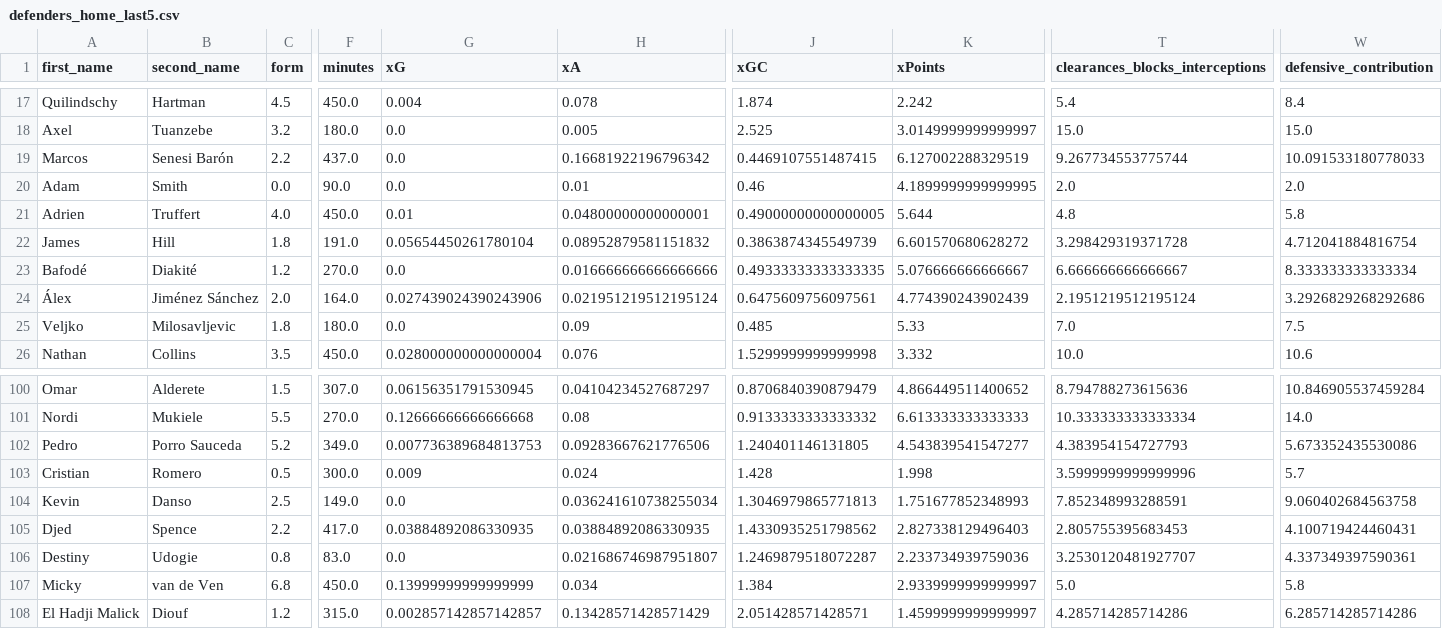
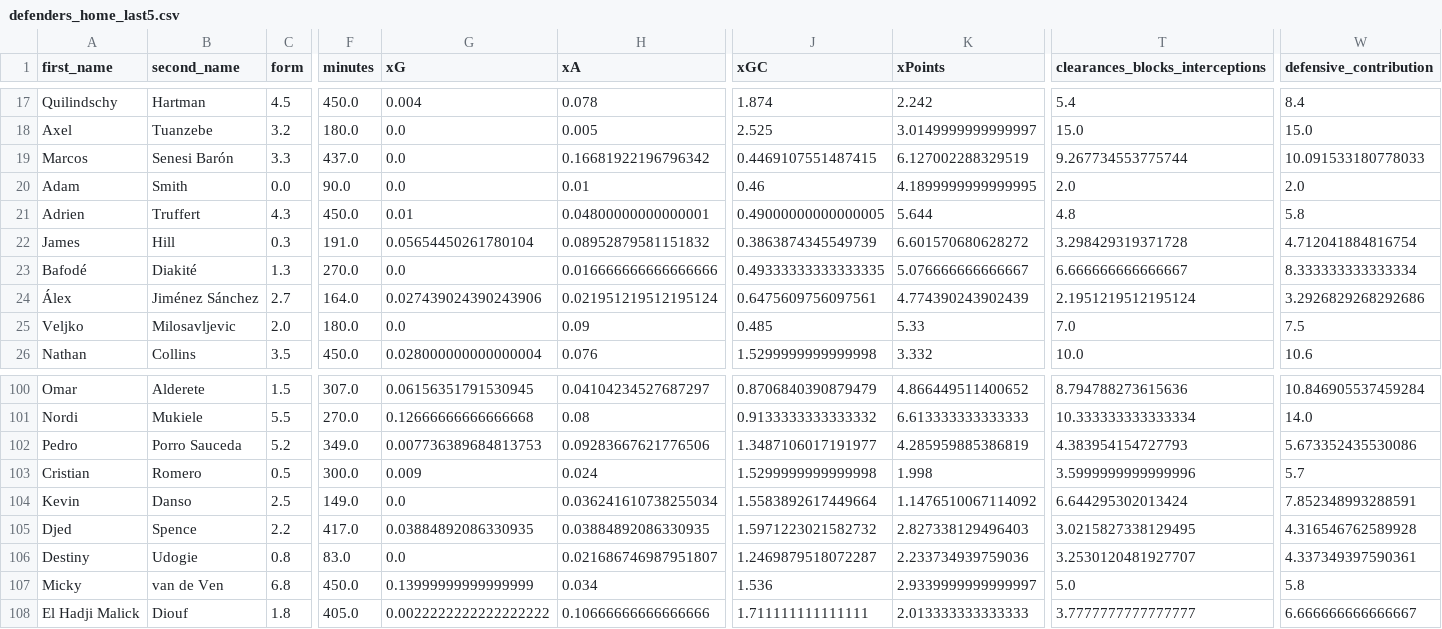
Before and after one commit to sarthakk88/FPL-Stats, a CSV file: data/defenders_home_last5.csv, drawn as a sheet; only a part is shown, gaps mark what is left out; the diff covers the shown part only; the diff names each change by its address in the sheet, - before the commit and + after, or states it on an @@ line.

```diff
--- a/data/defenders_home_last5.csv
+++ b/data/defenders_home_last5.csv
-C19 (form): 2.2
+C19 (form): 3.3
-C21 (form): 4.0
+C21 (form): 4.3
-C22 (form): 1.8
+C22 (form): 0.3
-C23 (form): 1.2
+C23 (form): 1.3
-C24 (form): 2.0
+C24 (form): 2.7
-C25 (form): 1.8
+C25 (form): 2.0
-J102 (xGC): 1.240401146131805
+J102 (xGC): 1.3487106017191977
-K102 (xPoints): 4.543839541547277
+K102 (xPoints): 4.285959885386819
-J103 (xGC): 1.428
+J103 (xGC): 1.5299999999999998
-J104 (xGC): 1.3046979865771813
+J104 (xGC): 1.5583892617449664
-K104 (xPoints): 1.751677852348993
+K104 (xPoints): 1.1476510067114092
-T104 (clearances_blocks_interceptions): 7.852348993288591
+T104 (clearances_blocks_interceptions): 6.644295302013424
-W104 (defensive_contribution): 9.060402684563758
+W104 (defensive_contribution): 7.852348993288591
-J105 (xGC): 1.4330935251798562
+J105 (xGC): 1.5971223021582732
-T105 (clearances_blocks_interceptions): 2.805755395683453
+T105 (clearances_blocks_interceptions): 3.0215827338129495
-W105 (defensive_contribution): 4.100719424460431
+W105 (defensive_contribution): 4.316546762589928
-J107 (xGC): 1.384
+J107 (xGC): 1.536
-C108 (form): 1.2
+C108 (form): 1.8
-F108 (minutes): 315.0
+F108 (minutes): 405.0
-G108 (xG): 0.002857142857142857
+G108 (xG): 0.0022222222222222222
-H108 (xA): 0.13428571428571429
+H108 (xA): 0.10666666666666666
-J108 (xGC): 2.051428571428571
+J108 (xGC): 1.711111111111111
-K108 (xPoints): 1.4599999999999997
+K108 (xPoints): 2.013333333333333
-T108 (clearances_blocks_interceptions): 4.285714285714286
+T108 (clearances_blocks_interceptions): 3.7777777777777777
-W108 (defensive_contribution): 6.285714285714286
+W108 (defensive_contribution): 6.666666666666667
```
Also changed, not shown: 160 edited cells elsewhere in this file, data/defenders_all.csv, data/defenders_last5.csv, 9 other files.
